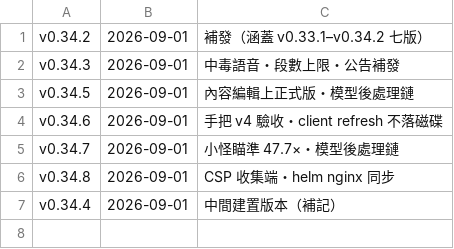
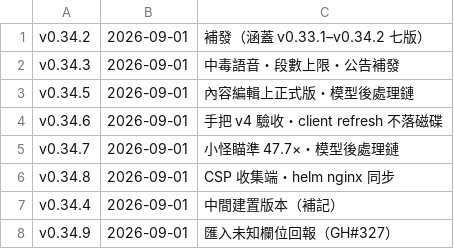
Before and after one commit to adms/GGD, a TSV file: docs/_release/_announced.tsv, drawn as a sheet; the diff names each change by its address in the sheet, - before the commit and + after, or states it on an @@ line.

```diff
--- a/docs/_release/_announced.tsv
+++ b/docs/_release/_announced.tsv
+row 8: v0.34.9 | 2026-09-01 | 匯入未知欄位回報（GH#327）
```
